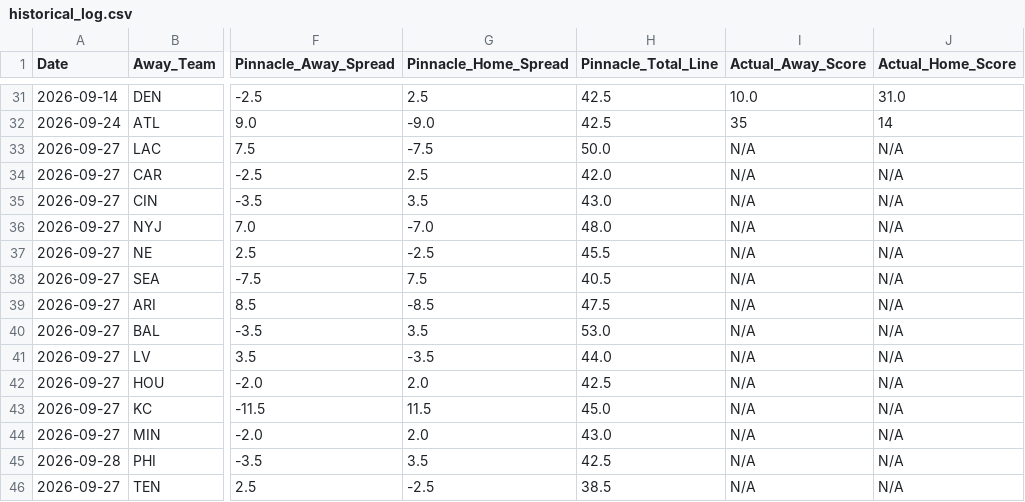
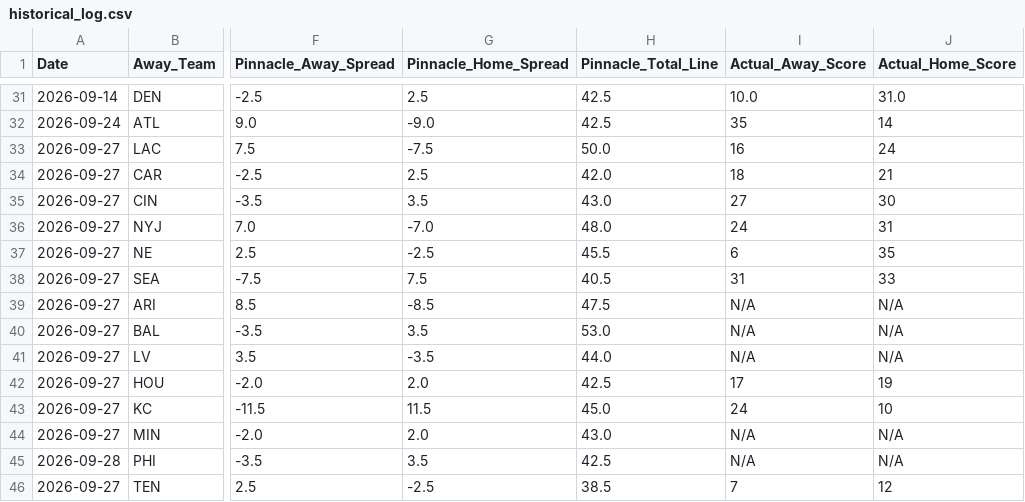
Before and after one commit to matthewmehl14-glitch/NFLMODEL, a CSV file: data/historical_log.csv, drawn as a sheet; only a part is shown, gaps mark what is left out; the diff names each change by its address in the sheet, - before the commit and + after, or states it on an @@ line.

```diff
--- a/data/historical_log.csv
+++ b/data/historical_log.csv
-I33 (Actual_Away_Score): N/A
+I33 (Actual_Away_Score): 16
-J33 (Actual_Home_Score): N/A
+J33 (Actual_Home_Score): 24
-I34 (Actual_Away_Score): N/A
+I34 (Actual_Away_Score): 18
-J34 (Actual_Home_Score): N/A
+J34 (Actual_Home_Score): 21
-I35 (Actual_Away_Score): N/A
+I35 (Actual_Away_Score): 27
-J35 (Actual_Home_Score): N/A
+J35 (Actual_Home_Score): 30
-I36 (Actual_Away_Score): N/A
+I36 (Actual_Away_Score): 24
-J36 (Actual_Home_Score): N/A
+J36 (Actual_Home_Score): 31
-I37 (Actual_Away_Score): N/A
+I37 (Actual_Away_Score): 6
-J37 (Actual_Home_Score): N/A
+J37 (Actual_Home_Score): 35
-I38 (Actual_Away_Score): N/A
+I38 (Actual_Away_Score): 31
-J38 (Actual_Home_Score): N/A
+J38 (Actual_Home_Score): 33
-I42 (Actual_Away_Score): N/A
+I42 (Actual_Away_Score): 17
-J42 (Actual_Home_Score): N/A
+J42 (Actual_Home_Score): 19
-I43 (Actual_Away_Score): N/A
+I43 (Actual_Away_Score): 24
-J43 (Actual_Home_Score): N/A
+J43 (Actual_Home_Score): 10
-I46 (Actual_Away_Score): N/A
+I46 (Actual_Away_Score): 7
-J46 (Actual_Home_Score): N/A
+J46 (Actual_Home_Score): 12
```
Also changed, not shown: history.csv.
